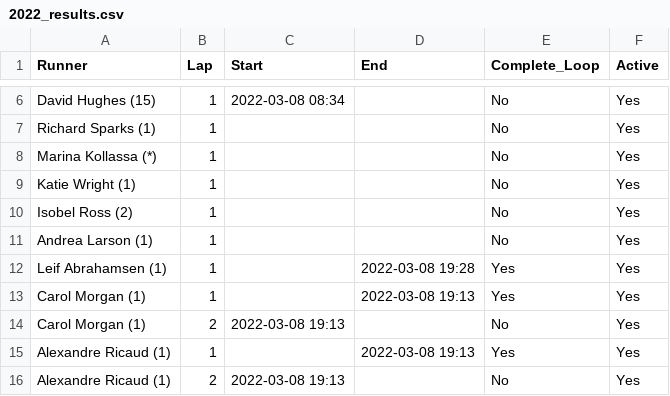
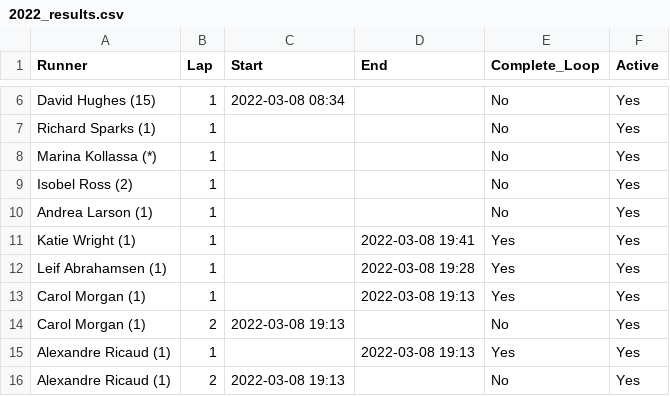
Before and after one commit to johnsug/barkley_plots, a CSV file: 2022_results.csv, drawn as a sheet; only a part is shown, gaps mark what is left out.

Commit message:
Update 2022_results.csv

```diff
--- a/2022_results.csv
+++ b/2022_results.csv
@@ -8,5 +8,5 @@ Richard Sparks (1),1,,,No,Yes
 Marina Kollassa (*),1,,,No,Yes
-Katie Wright (1),1,,,No,Yes
 Isobel Ross (2),1,,,No,Yes
 Andrea Larson (1),1,,,No,Yes
+Katie Wright (1),1,,2022-03-08 19:41,Yes,Yes
 Leif Abrahamsen (1),1,,2022-03-08 19:28,Yes,Yes
```
